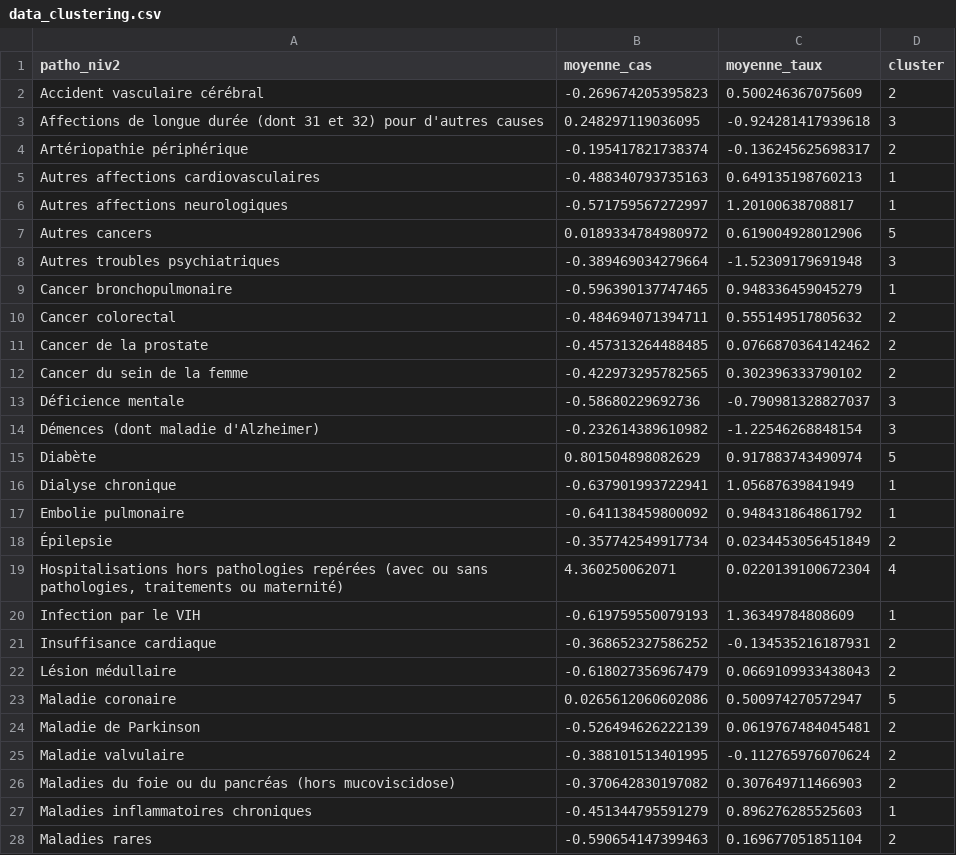
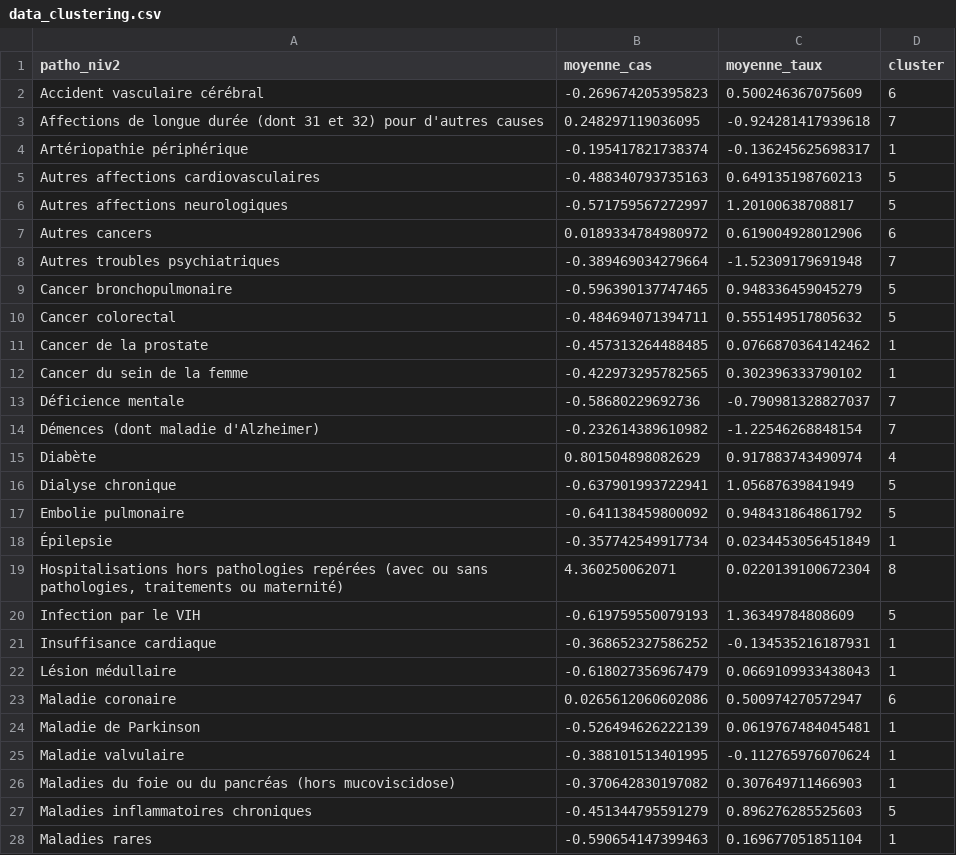
Before and after one commit to BigTitouDev/Analyse-et-prediction-de-prevalence-dans-le-finistere, a CSV file: Code/Data/data_clustering.csv, drawn as a sheet; only a part is shown; the diff covers the shown part only.

Commit message:
Création d'un dataset resultats, création de visuels et uptade de code R

```diff
--- a/Code/Data/data_clustering.csv
+++ b/Code/Data/data_clustering.csv
@@ -1,28 +1,28 @@
 "patho_niv2","moyenne_cas","moyenne_taux","cluster"
-"Accident vasculaire cérébral",-0.269674205395823,0.500246367075609,2
-"Affections de longue durée (dont 31 et 32) pour d'autres causes",0.248297119036095,-0.924281417939618,3
-"Artériopathie périphérique",-0.195417821738374,-0.136245625698317,2
-"Autres affections cardiovasculaires",-0.488340793735163,0.649135198760213,1
-"Autres affections neurologiques",-0.571759567272997,1.20100638708817,1
-"Autres cancers",0.0189334784980972,0.619004928012906,5
-"Autres troubles psychiatriques",-0.389469034279664,-1.52309179691948,3
-"Cancer bronchopulmonaire",-0.596390137747465,0.948336459045279,1
-"Cancer colorectal",-0.484694071394711,0.555149517805632,2
-"Cancer de la prostate",-0.457313264488485,0.0766870364142462,2
-"Cancer du sein de la femme",-0.422973295782565,0.302396333790102,2
-"Déficience mentale",-0.58680229692736,-0.790981328827037,3
-"Démences (dont maladie d'Alzheimer)",-0.232614389610982,-1.22546268848154,3
-"Diabète",0.801504898082629,0.917883743490974,5
-"Dialyse chronique",-0.637901993722941,1.05687639841949,1
-"Embolie pulmonaire",-0.641138459800092,0.948431864861792,1
-"Épilepsie",-0.357742549917734,0.0234453056451849,2
-"Hospitalisations hors pathologies repérées (avec ou sans pathologies, traitements ou maternité)",4.360250062071,0.0220139100672304,4
-"Infection par le VIH",-0.619759550079193,1.36349784808609,1
-"Insuffisance cardiaque",-0.368652327586252,-0.134535216187931,2
-"Lésion médullaire",-0.618027356967479,0.0669109933438043,2
-"Maladie coronaire",0.0265612060602086,0.500974270572947,5
-"Maladie de Parkinson",-0.526494626222139,0.0619767484045481,2
-"Maladie valvulaire",-0.388101513401995,-0.112765976070624,2
-"Maladies du foie ou du pancréas (hors mucoviscidose)",-0.370642830197082,0.307649711466903,2
-"Maladies inflammatoires chroniques",-0.451344795591279,0.896276285525603,1
-"Maladies rares",-0.590654147399463,0.169677051851104,2
+"Accident vasculaire cérébral",-0.269674205395823,0.500246367075609,6
+"Affections de longue durée (dont 31 et 32) pour d'autres causes",0.248297119036095,-0.924281417939618,7
+"Artériopathie périphérique",-0.195417821738374,-0.136245625698317,1
+"Autres affections cardiovasculaires",-0.488340793735163,0.649135198760213,5
+"Autres affections neurologiques",-0.571759567272997,1.20100638708817,5
+"Autres cancers",0.0189334784980972,0.619004928012906,6
+"Autres troubles psychiatriques",-0.389469034279664,-1.52309179691948,7
+"Cancer bronchopulmonaire",-0.596390137747465,0.948336459045279,5
+"Cancer colorectal",-0.484694071394711,0.555149517805632,5
+"Cancer de la prostate",-0.457313264488485,0.0766870364142462,1
+"Cancer du sein de la femme",-0.422973295782565,0.302396333790102,1
+"Déficience mentale",-0.58680229692736,-0.790981328827037,7
+"Démences (dont maladie d'Alzheimer)",-0.232614389610982,-1.22546268848154,7
+"Diabète",0.801504898082629,0.917883743490974,4
+"Dialyse chronique",-0.637901993722941,1.05687639841949,5
+"Embolie pulmonaire",-0.641138459800092,0.948431864861792,5
+"Épilepsie",-0.357742549917734,0.0234453056451849,1
+"Hospitalisations hors pathologies repérées (avec ou sans pathologies, traitements ou maternité)",4.360250062071,0.0220139100672304,8
+"Infection par le VIH",-0.619759550079193,1.36349784808609,5
+"Insuffisance cardiaque",-0.368652327586252,-0.134535216187931,1
+"Lésion médullaire",-0.618027356967479,0.0669109933438043,1
+"Maladie coronaire",0.0265612060602086,0.500974270572947,6
+"Maladie de Parkinson",-0.526494626222139,0.0619767484045481,1
+"Maladie valvulaire",-0.388101513401995,-0.112765976070624,1
+"Maladies du foie ou du pancréas (hors mucoviscidose)",-0.370642830197082,0.307649711466903,1
+"Maladies inflammatoires chroniques",-0.451344795591279,0.896276285525603,5
+"Maladies rares",-0.590654147399463,0.169677051851104,1
```
Also changed, not shown: 18 edited cells elsewhere in this file, 5 other files.
